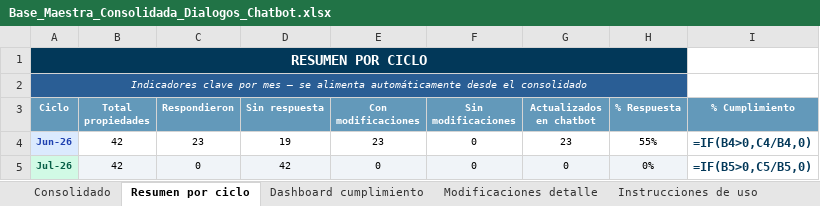
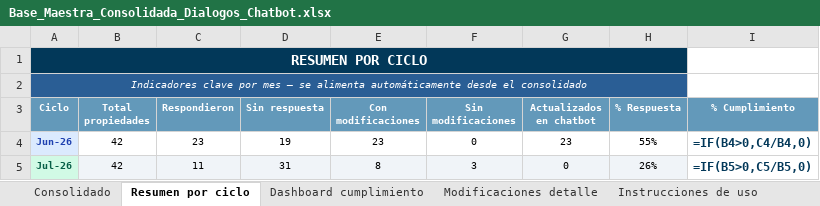
Before and after one commit to santiagocristancho0722/seguimiento-dialogos-chatbot-ghl, an Excel workbook: Base_Maestra_Consolidada_Dialogos_Chatbot.xlsx, sheet Resumen por ciclo, drawn as a sheet; values as stored, in another font and other column widths than the file's, no borders; formulas without a stored value are shown as written; conditional formats not drawn; the diff names each change by its address in the sheet, - before the commit and + after, or states it on an @@ line.

```diff
--- a/Base_Maestra_Consolidada_Dialogos_Chatbot.xlsx (sheet Resumen por ciclo)
+++ b/Base_Maestra_Consolidada_Dialogos_Chatbot.xlsx (sheet Resumen por ciclo)
-C5 (Respondieron): 0
+C5 (Respondieron): 11
-D5 (Sin respuesta): 42
+D5 (Sin respuesta): 31
-E5 (Con modificaciones): 0
+E5 (Con modificaciones): 8
-F5 (Sin modificaciones): 0
+F5 (Sin modificaciones): 3
-H5 (% Respuesta): 0%
+H5 (% Respuesta): 26%
```
Also changed, not shown: sheet Modificaciones detalle, sheet Consolidado, sheet Dashboard cumplimiento, 1 other file.
